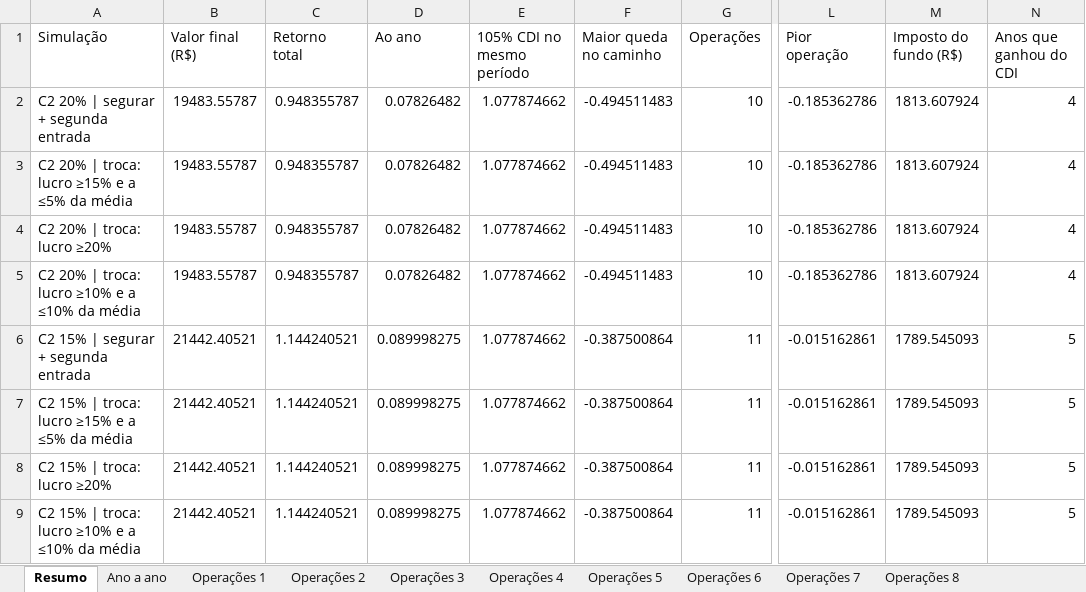
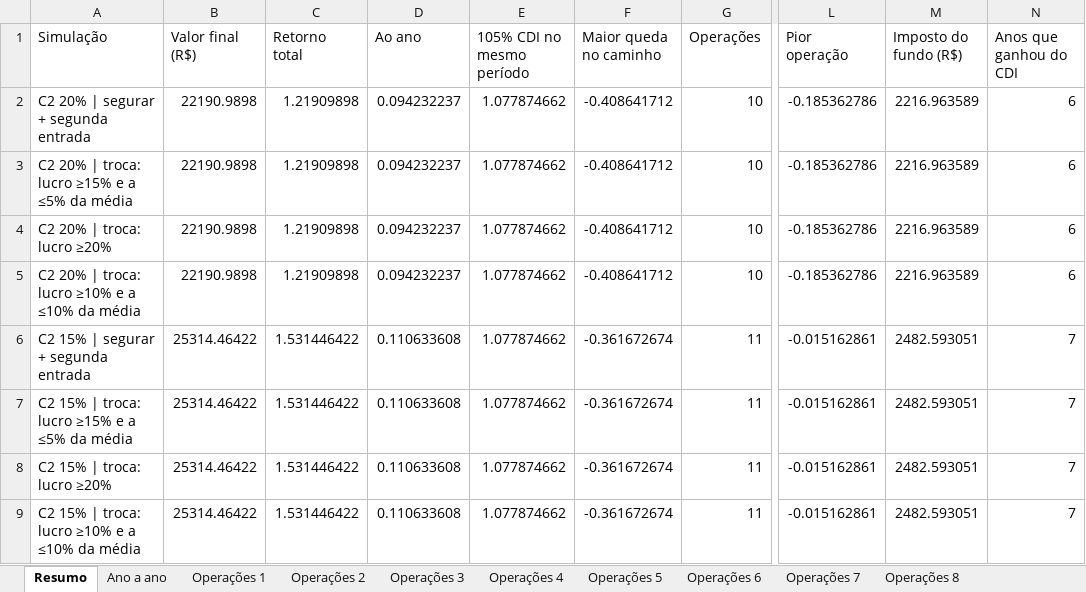
Before and after one commit to minorfurymusic/JPSchool-AI_Antigravity, an Excel workbook: planilhas/kairi_um_fundo.xlsx, sheet Resumo, drawn as a sheet; only a part is shown, gaps mark what is left out; values as stored, in another font and other column widths than the file's, no borders; the diff names each change by its address in the sheet, - before the commit and + after, or states it on an @@ line.

```diff
--- a/planilhas/kairi_um_fundo.xlsx (sheet Resumo)
+++ b/planilhas/kairi_um_fundo.xlsx (sheet Resumo)
-B2:B5 (Valor final (R$)): 19483.55787
+B2:B5 (Valor final (R$)): 22190.9898
-C2:C5 (Retorno total): 0.948355787
+C2:C5 (Retorno total): 1.21909898
-D2:D5 (Ao ano): 0.07826482
+D2:D5 (Ao ano): 0.094232237
-F2:F5 (Maior queda no caminho): -0.494511483
+F2:F5 (Maior queda no caminho): -0.408641712
-M2:M5 (Imposto do fundo (R$)): 1813.607924
+M2:M5 (Imposto do fundo (R$)): 2216.963589
-N2:N5 (Anos que ganhou do CDI): 4
+N2:N5 (Anos que ganhou do CDI): 6
-B6:B9 (Valor final (R$)): 21442.40521
+B6:B9 (Valor final (R$)): 25314.46422
-C6:C9 (Retorno total): 1.144240521
+C6:C9 (Retorno total): 1.531446422
-D6:D9 (Ao ano): 0.089998275
+D6:D9 (Ao ano): 0.110633608
-F6:F9 (Maior queda no caminho): -0.387500864
+F6:F9 (Maior queda no caminho): -0.361672674
-M6:M9 (Imposto do fundo (R$)): 1789.545093
+M6:M9 (Imposto do fundo (R$)): 2482.593051
-N6:N9 (Anos que ganhou do CDI): 5
+N6:N9 (Anos que ganhou do CDI): 7
```
Also changed, not shown: sheet Patrimônio dia a dia, sheet Ano a ano, sheet Operações 5, sheet Operações 6, sheet Operações 7, sheet Operações 8, 4 more sheets, 8 other files.
